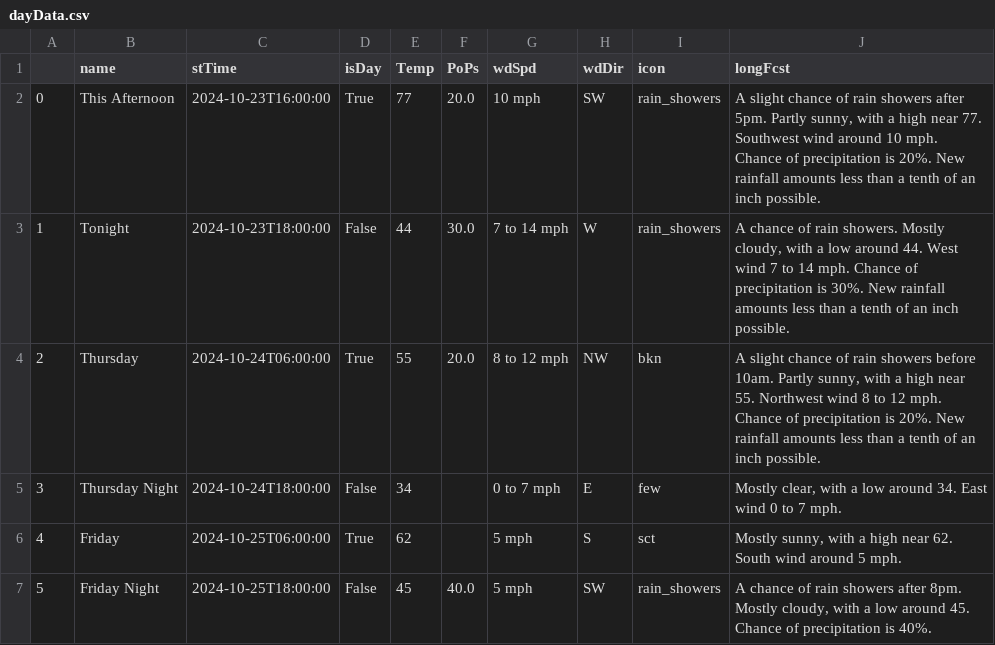
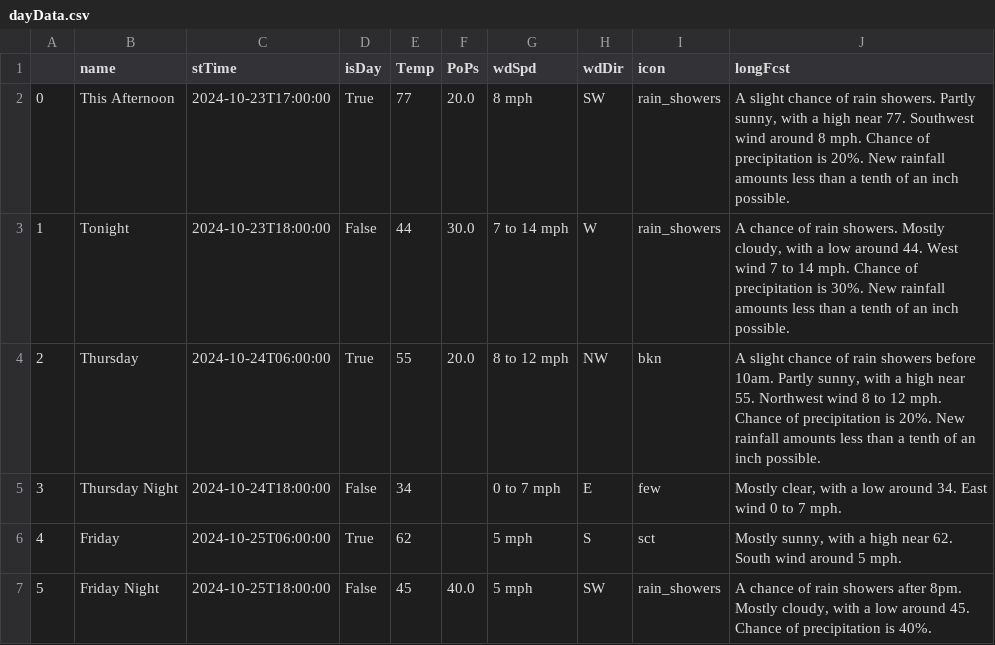
Before and after one commit to avinasharavind/weather-dashboard, a CSV file: static/files/dayData.csv, drawn as a sheet; only a part is shown.

```diff
--- a/static/files/dayData.csv
+++ b/static/files/dayData.csv
@@ -1,3 +1,3 @@
 ,name,stTime,isDay,Temp,PoPs,wdSpd,wdDir,icon,longFcst
-0,This Afternoon,2024-10-23T16:00:00,True,77,20.0,10 mph,SW,rain_showers,"A slight chance of rain showers after 5pm. Partly sunny, with a high near 77. Southwest wind around 10 mph. Chance of precipitation is 20%. New rainfall amounts less than a tenth of an inch possible."
+0,This Afternoon,2024-10-23T17:00:00,True,77,20.0,8 mph,SW,rain_showers,"A slight chance of rain showers. Partly sunny, with a high near 77. Southwest wind around 8 mph. Chance of precipitation is 20%. New rainfall amounts less than a tenth of an inch possible."
 1,Tonight,2024-10-23T18:00:00,False,44,30.0,7 to 14 mph,W,rain_showers,"A chance of rain showers. Mostly cloudy, with a low around 44. West wind 7 to 14 mph. Chance of precipitation is 30%. New rainfall amounts less than a tenth of an inch possible."
```
Also changed, not shown: static/files/hourData.csv, 2 other files.
